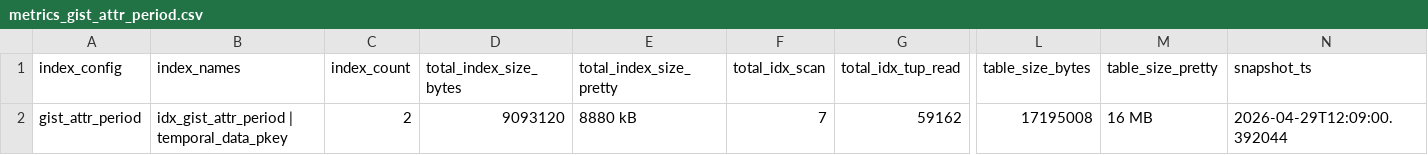
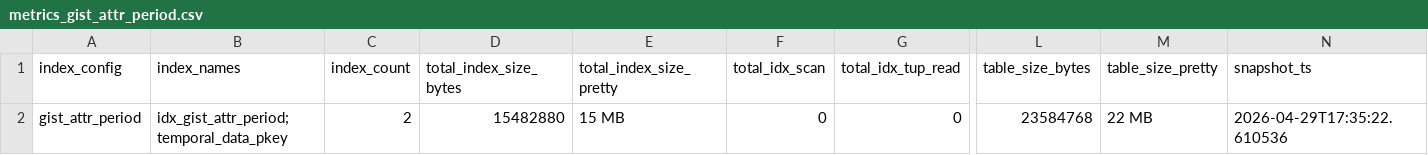
Before and after one commit to yash7312/DBIS_FINAL_project, a CSV file: experiment_logs/metrics_gist_attr_period.csv, drawn as a sheet; only a part is shown, gaps mark what is left out; the diff names each change by its address in the sheet, - before the commit and + after, or states it on an @@ line.

```diff
--- a/experiment_logs/metrics_gist_attr_period.csv
+++ b/experiment_logs/metrics_gist_attr_period.csv
-B2 (index_names): idx_gist_attr_period | temporal_data_pkey
+B2 (index_names): idx_gist_attr_period; temporal_data_pkey
-D2 (total_index_size_bytes): 9093120
+D2 (total_index_size_bytes): 15482880
-E2 (total_index_size_pretty): 8880 kB
+E2 (total_index_size_pretty): 15 MB
-F2 (total_idx_scan): 7
+F2 (total_idx_scan): 0
-G2 (total_idx_tup_read): 59162
+G2 (total_idx_tup_read): 0
-L2 (table_size_bytes): 17195008
+L2 (table_size_bytes): 23584768
-M2 (table_size_pretty): 16 MB
+M2 (table_size_pretty): 22 MB
-N2 (snapshot_ts): 2026-04-29T12:09:00.392044
+N2 (snapshot_ts): 2026-04-29T17:35:22.610536
```
Also changed, not shown: experiment_logs/metrics_brin.csv, experiment_logs/metrics_btree.csv, 36 other files.
